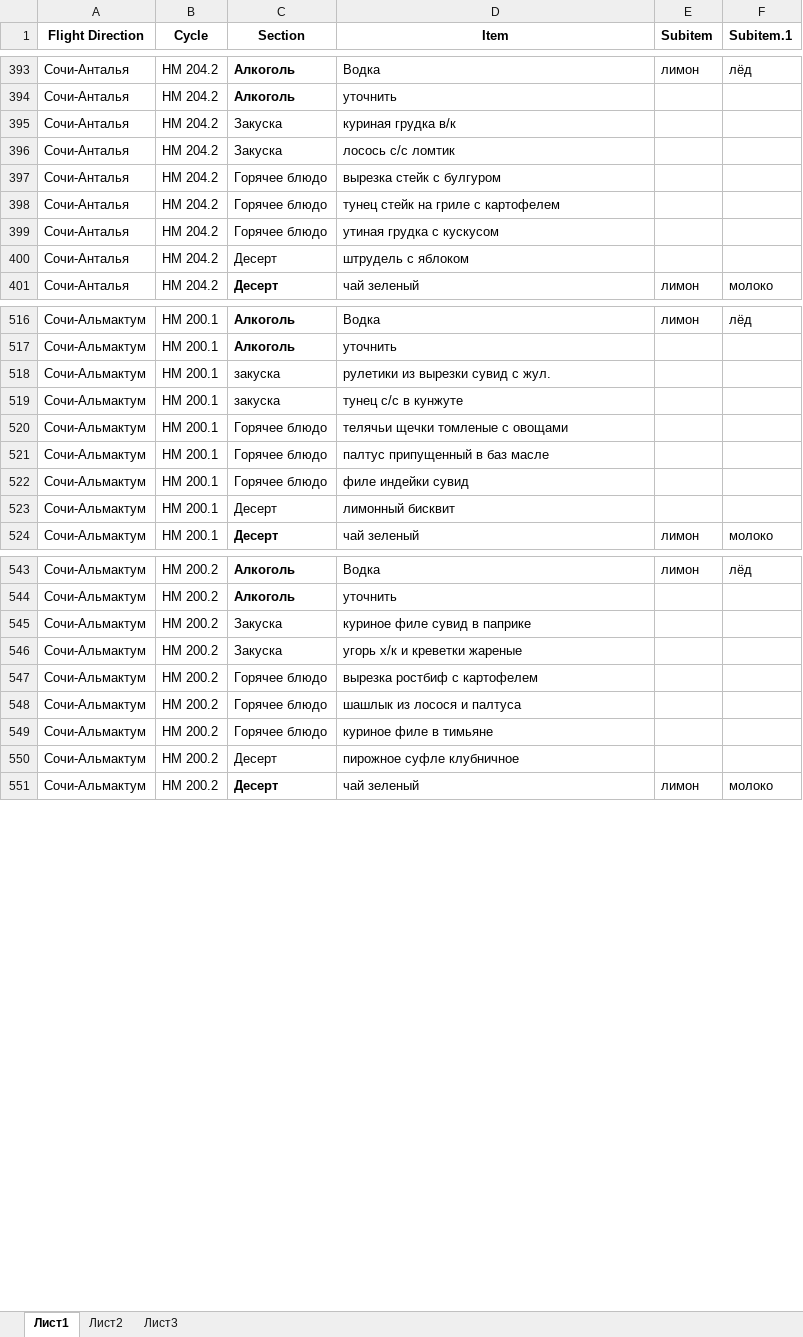
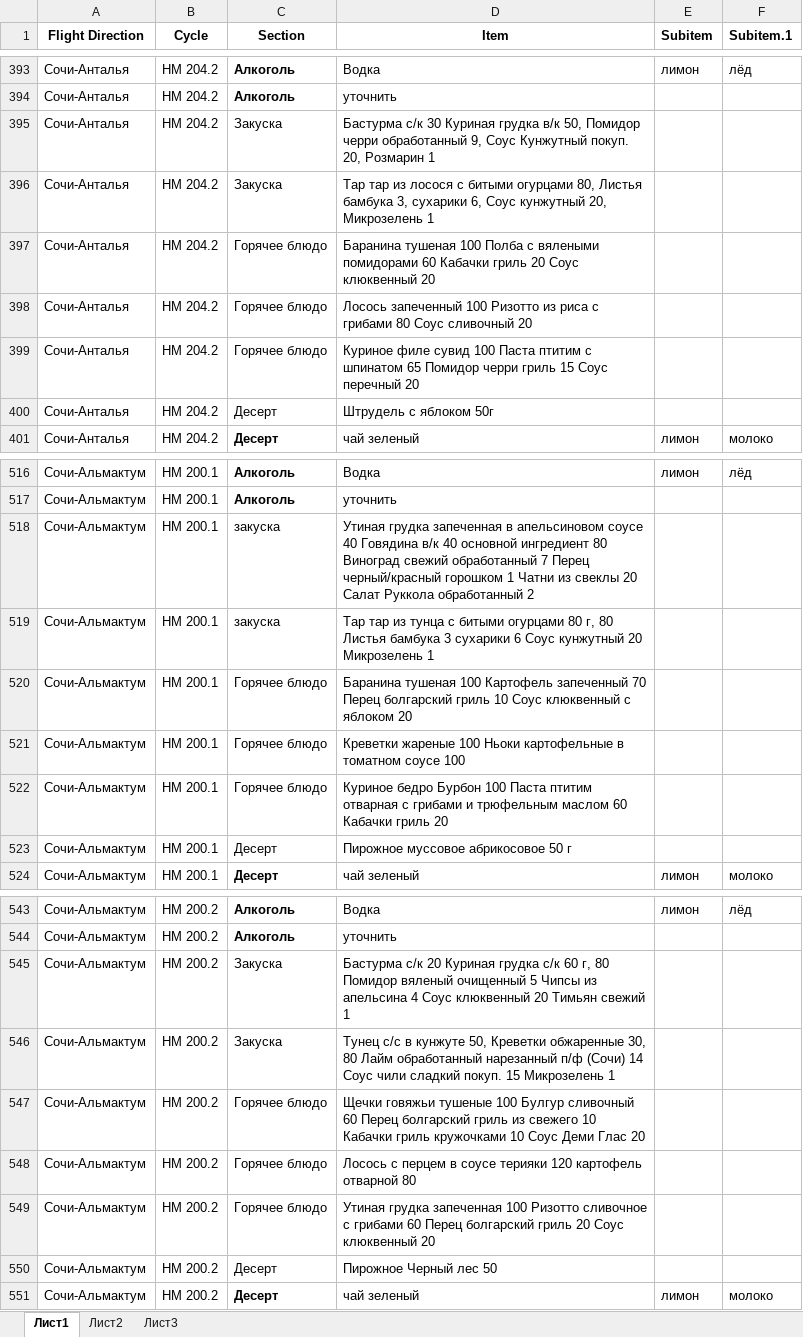
Before and after one commit to saySPB/myFlightmenu, an Excel workbook: Лист Microsoft Excel.xlsx, sheet Лист1, drawn as a sheet; only a part is shown, gaps mark what is left out; values as stored, in another font and other column widths than the file's, no borders; the diff covers the shown part only; the diff names each change by its address in the sheet, - before the commit and + after, or states it on an @@ line.

```diff
--- a/Лист Microsoft Excel.xlsx (sheet Лист1)
+++ b/Лист Microsoft Excel.xlsx (sheet Лист1)
-D395 (Item): куриная грудка в/к
+D395 (Item): Бастурма с/к 30 Куриная грудка в/к 50, Помидор черри обработанный 9, Соус Кунжутный покуп. 20, Розмарин 1
-D396 (Item): лосось с/с ломтик
+D396 (Item): Тар тар из лосося с битыми огурцами 80, Листья бамбука 3, сухарики 6, Соус кунжутный 20, Микрозелень 1
-D397 (Item): вырезка стейк с булгуром
+D397 (Item): Баранина тушеная 100 Полба с вялеными помидорами 60 Кабачки гриль 20 Соус клюквенный 20
-D398 (Item): тунец стейк на гриле с картофелем
+D398 (Item): Лосось запеченный 100 Ризотто из риса с грибами 80 Соус сливочный 20
-D399 (Item): утиная грудка с кускусом
+D399 (Item): Куриное филе сувид 100 Паста птитим с шпинатом 65 Помидор черри гриль 15 Соус перечный 20
-D400 (Item): штрудель с яблоком
+D400 (Item): Штрудель с яблоком 50г
-D518 (Item): рулетики из вырезки сувид с жул.
+D518 (Item): Утиная грудка запеченная в апельсиновом соусе 40 Говядина в/к 40 основной ингредиент 80 Виноград свежий обработанный 7 Перец черный/красный горошком 1 Чатни из свеклы 20 Салат Руккола обработанный 2
-D519 (Item): тунец с/с в кунжуте
+D519 (Item): Тар тар из тунца с битыми огурцами 80 г, 80 Листья бамбука 3 сухарики 6 Соус кунжутный 20 Микрозелень 1
-D520 (Item): телячьи щечки томленые с овощами
+D520 (Item): Баранина тушеная 100 Картофель запеченный 70 Перец болгарский гриль 10 Соус клюквенный с яблоком 20
-D521 (Item): палтус припущенный в баз масле
+D521 (Item): Креветки жареные 100 Ньоки картофельные в томатном соусе 100
-D522 (Item): филе индейки сувид
+D522 (Item): Куриное бедро Бурбон 100 Паста птитим отварная с грибами и трюфельным маслом 60 Кабачки гриль 20
-D523 (Item): лимонный бисквит
+D523 (Item): Пирожное муссовое абрикосовое 50 г
-D545 (Item): куриное филе сувид в паприке
+D545 (Item): Бастурма с/к 20 Куриная грудка с/к 60 г, 80 Помидор вяленый очищенный 5 Чипсы из апельсина 4 Соус клюквенный 20 Тимьян свежий 1
-D546 (Item): угорь х/к и креветки жареные
+D546 (Item): Тунец с/с в кунжуте 50, Креветки обжаренные 30, 80 Лайм обработанный нарезанный п/ф (Сочи) 14 Соус чили сладкий покуп. 15 Микрозелень 1
-D547 (Item): вырезка ростбиф с картофелем
+D547 (Item): Щечки говяжьи тушеные 100 Булгур сливочный 60 Перец болгарский гриль из свежего 10 Кабачки гриль кружочками 10 Соус Деми Глас 20
-D548 (Item): шашлык из лосося и палтуса
+D548 (Item): Лосось с перцем в соусе терияки 120 картофель отварной 80
-D549 (Item): куриное филе в тимьяне
+D549 (Item): Утиная грудка запеченная 100 Ризотто сливочное с грибами 60 Перец болгарский гриль 20 Соус клюквенный 20
-D550 (Item): пирожное суфле клубничное
+D550 (Item): Пирожное Черный лес 50
```
Also changed, not shown: 108 edited cells elsewhere in this sheet.
